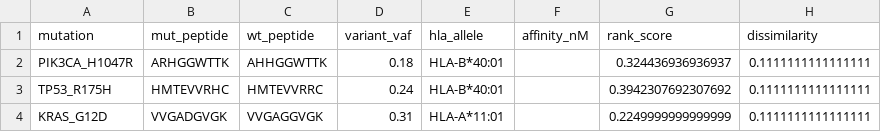
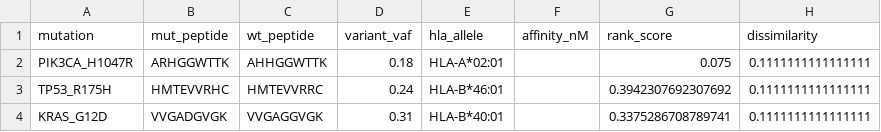
Before and after one commit to HupWell/immunogen, a CSV file: deliveries/R003/to_simhub/public_case_003/selected_for_md.csv, drawn as a sheet.

Commit message:
feat: enforce real backends and add PANDORA structures
Replace proxy/coarse defaults with real backend requirements and refresh SimHub deliveries with validated PANDORA peptide-MHC complexes.

```diff
--- a/deliveries/R003/to_simhub/public_case_003/selected_for_md.csv
+++ b/deliveries/R003/to_simhub/public_case_003/selected_for_md.csv
@@ -1,4 +1,4 @@
 mutation,mut_peptide,wt_peptide,variant_vaf,hla_allele,affinity_nM,rank_score,dissimilarity
-PIK3CA_H1047R,ARHGGWTTK,AHHGGWTTK,0.18,HLA-B*40:01,,0.324436936936937,0.1111111111111111
-TP53_R175H,HMTEVVRHC,HMTEVVRRC,0.24,HLA-B*40:01,,0.3942307692307692,0.1111111111111111
-KRAS_G12D,VVGADGVGK,VVGAGGVGK,0.31,HLA-A*11:01,,0.2249999999999999,0.1111111111111111
+PIK3CA_H1047R,ARHGGWTTK,AHHGGWTTK,0.18,HLA-A*02:01,,0.075,0.1111111111111111
+TP53_R175H,HMTEVVRHC,HMTEVVRRC,0.24,HLA-B*46:01,,0.3942307692307692,0.1111111111111111
+KRAS_G12D,VVGADGVGK,VVGAGGVGK,0.31,HLA-B*40:01,,0.3375286708789741,0.1111111111111111
```
Also changed, not shown: deliveries/R001/to_simhub/demo_case_001/selected_for_md.csv, deliveries/R_public_001/to_simhub/public_case_001/selected_for_md.csv, 27 other files.
